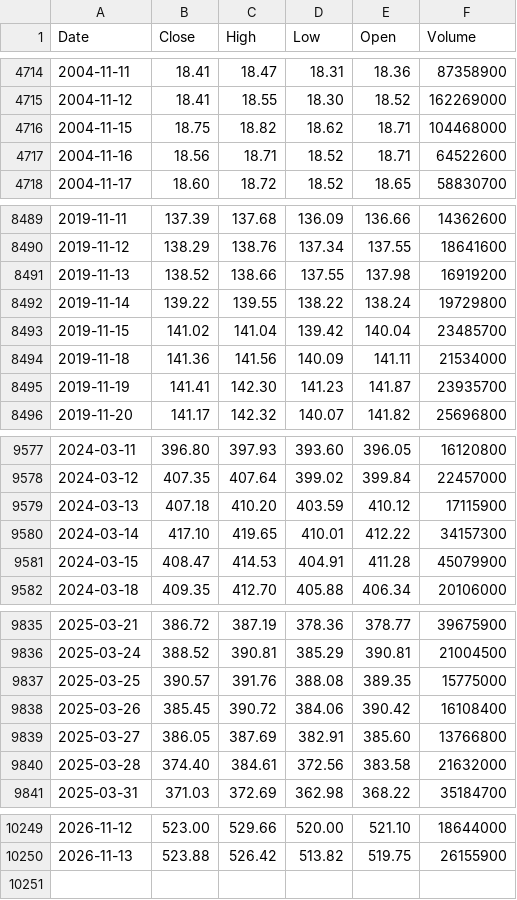
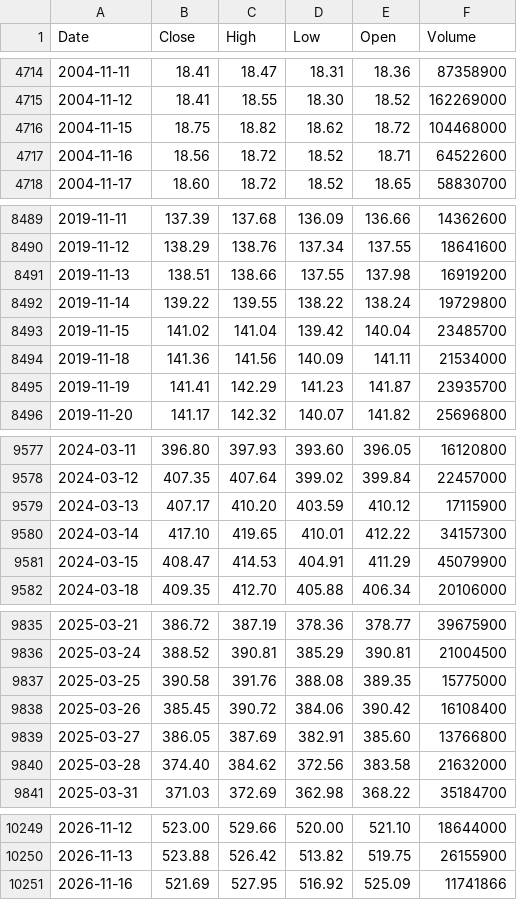
Before and after one commit to deraficionado-gif/stocks, a CSV file: data/msft_stock.csv, drawn as a sheet; only a part is shown, gaps mark what is left out; the diff covers the shown part only.

```diff
--- a/data/msft_stock.csv
+++ b/data/msft_stock.csv
@@ -4715,4 +4715,4 @@ Date,Close,High,Low,Open,Volume
 2004-11-12,18.41,18.55,18.30,18.52,162269000
-2004-11-15,18.75,18.82,18.62,18.71,104468000
-2004-11-16,18.56,18.71,18.52,18.71,64522600
+2004-11-15,18.75,18.82,18.62,18.72,104468000
+2004-11-16,18.56,18.72,18.52,18.71,64522600
 2004-11-17,18.60,18.72,18.52,18.65,58830700
@@ -8490,3 +8490,3 @@ Date,Close,High,Low,Open,Volume
 2019-11-12,138.29,138.76,137.34,137.55,18641600
-2019-11-13,138.52,138.66,137.55,137.98,16919200
+2019-11-13,138.51,138.66,137.55,137.98,16919200
 2019-11-14,139.22,139.55,138.22,138.24,19729800
@@ -8494,3 +8494,3 @@ Date,Close,High,Low,Open,Volume
 2019-11-18,141.36,141.56,140.09,141.11,21534000
-2019-11-19,141.41,142.30,141.23,141.87,23935700
+2019-11-19,141.41,142.29,141.23,141.87,23935700
 2019-11-20,141.17,142.32,140.07,141.82,25696800
@@ -9578,5 +9578,5 @@ Date,Close,High,Low,Open,Volume
 2024-03-12,407.35,407.64,399.02,399.84,22457000
-2024-03-13,407.18,410.20,403.59,410.12,17115900
+2024-03-13,407.17,410.20,403.59,410.12,17115900
 2024-03-14,417.10,419.65,410.01,412.22,34157300
-2024-03-15,408.47,414.53,404.91,411.28,45079900
+2024-03-15,408.47,414.53,404.91,411.29,45079900
 2024-03-18,409.35,412.70,405.88,406.34,20106000
@@ -9836,6 +9836,6 @@ Date,Close,High,Low,Open,Volume
 2025-03-24,388.52,390.81,385.29,390.81,21004500
-2025-03-25,390.57,391.76,388.08,389.35,15775000
+2025-03-25,390.58,391.76,388.08,389.35,15775000
 2025-03-26,385.45,390.72,384.06,390.42,16108400
 2025-03-27,386.05,387.69,382.91,385.60,13766800
-2025-03-28,374.40,384.61,372.56,383.58,21632000
+2025-03-28,374.40,384.62,372.56,383.58,21632000
 2025-03-31,371.03,372.69,362.98,368.22,35184700
@@ -10250 +10250,2 @@ Date,Close,High,Low,Open,Volume
 2026-11-13,523.88,526.42,513.82,519.75,26155900
+2026-11-16,521.69,527.95,516.92,525.09,11741866
```
Also changed, not shown: 28 edited cells elsewhere in this file, data/aapl_stock.csv.
